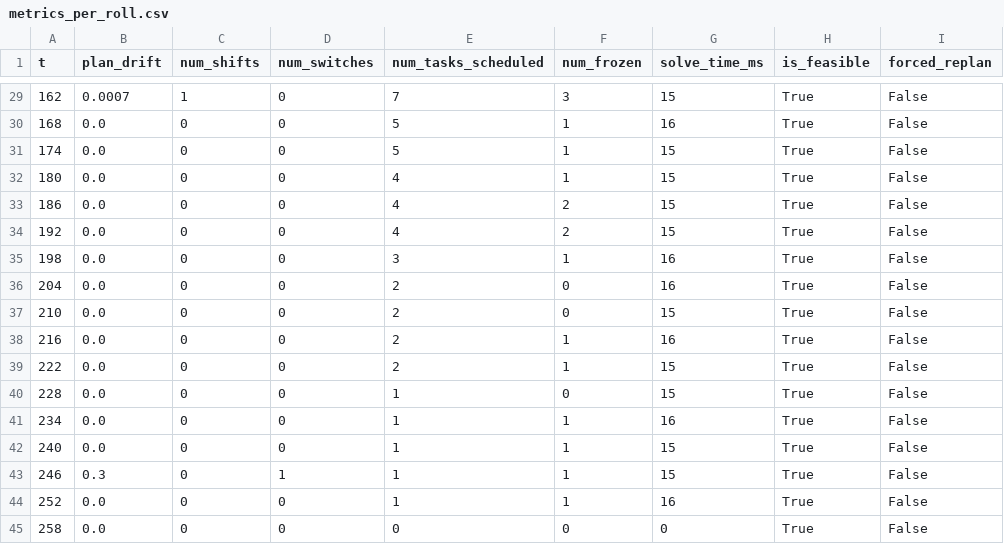
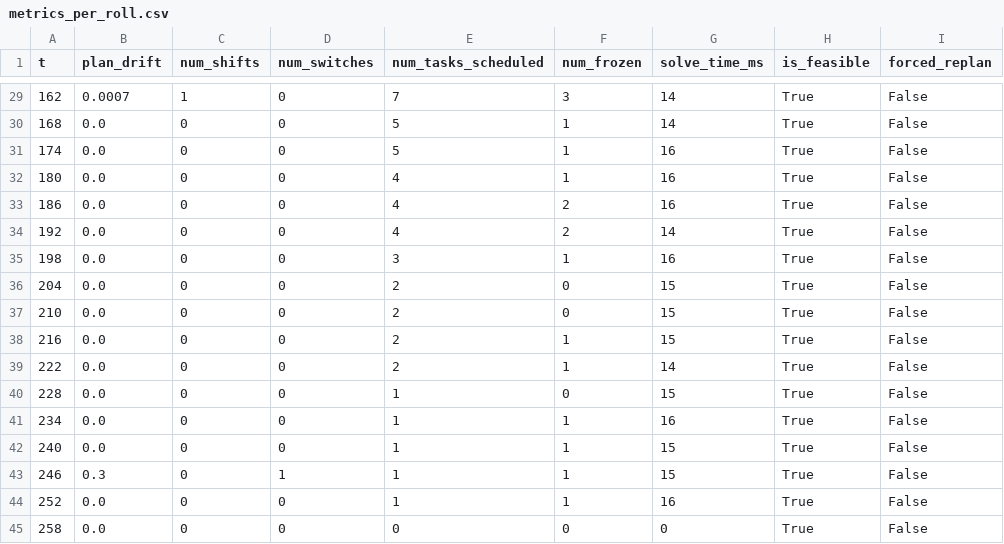
Before and after one commit to liuyy2/LLMpaicheng1, a CSV file: logs/episode_42_fixed/metrics_per_roll.csv, drawn as a sheet; only a part is shown, gaps mark what is left out; the diff covers the shown part only.

```diff
--- a/logs/episode_42_fixed/metrics_per_roll.csv
+++ b/logs/episode_42_fixed/metrics_per_roll.csv
@@ -29,12 +29,12 @@ t,plan_drift,num_shifts,num_switches,num_tasks_scheduled,num_frozen,solve_time_m
-162,0.0007,1,0,7,3,15,True,False
-168,0.0,0,0,5,1,16,True,False
-174,0.0,0,0,5,1,15,True,False
-180,0.0,0,0,4,1,15,True,False
-186,0.0,0,0,4,2,15,True,False
-192,0.0,0,0,4,2,15,True,False
+162,0.0007,1,0,7,3,14,True,False
+168,0.0,0,0,5,1,14,True,False
+174,0.0,0,0,5,1,16,True,False
+180,0.0,0,0,4,1,16,True,False
+186,0.0,0,0,4,2,16,True,False
+192,0.0,0,0,4,2,14,True,False
 198,0.0,0,0,3,1,16,True,False
-204,0.0,0,0,2,0,16,True,False
+204,0.0,0,0,2,0,15,True,False
 210,0.0,0,0,2,0,15,True,False
-216,0.0,0,0,2,1,16,True,False
-222,0.0,0,0,2,1,15,True,False
+216,0.0,0,0,2,1,15,True,False
+222,0.0,0,0,2,1,14,True,False
 228,0.0,0,0,1,0,15,True,False
```
Also changed, not shown: 21 edited cells elsewhere in this file, 15 other files.
